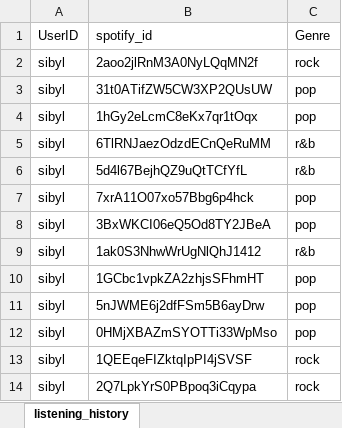
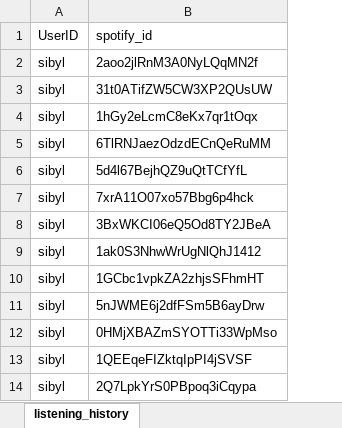
Before and after one commit to Luciapanyc/LLMasters, an Excel workbook: data/listening_history.xlsx, sheet listening_history, drawn as a sheet; only a part is shown; values as stored, in another font and other column widths than the file's, no borders; the diff names each change by its address in the sheet, - before the commit and + after, or states it on an @@ line.

```diff
--- a/data/listening_history.xlsx (sheet listening_history)
+++ b/data/listening_history.xlsx (sheet listening_history)
-column C (Genre), rows 2-14: rock | pop | pop | r&b | r&b | pop | pop | r&b | pop | pop | pop | rock | rock
```
Also changed, not shown: 2 other files.
